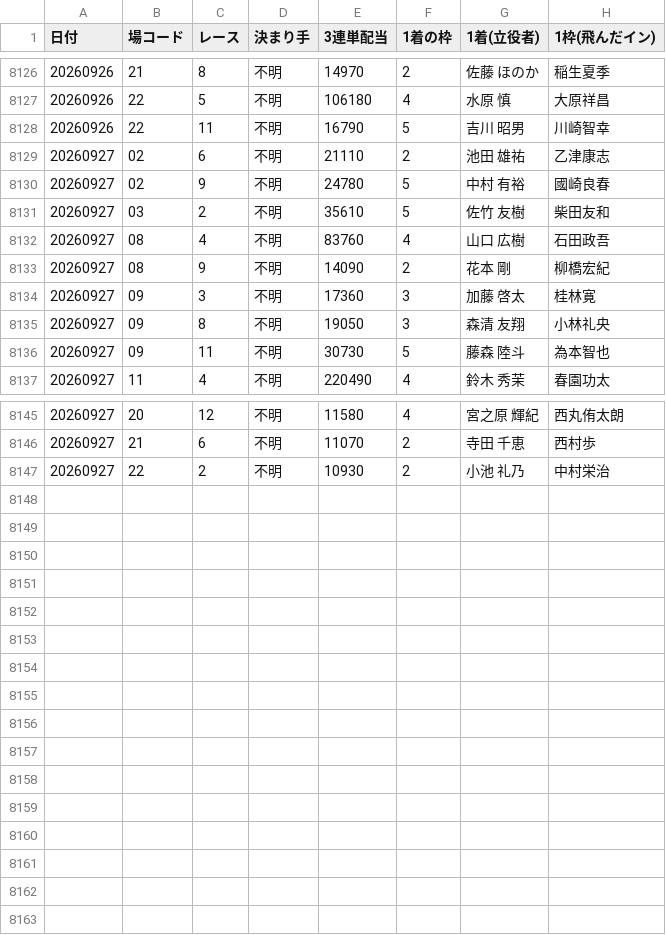
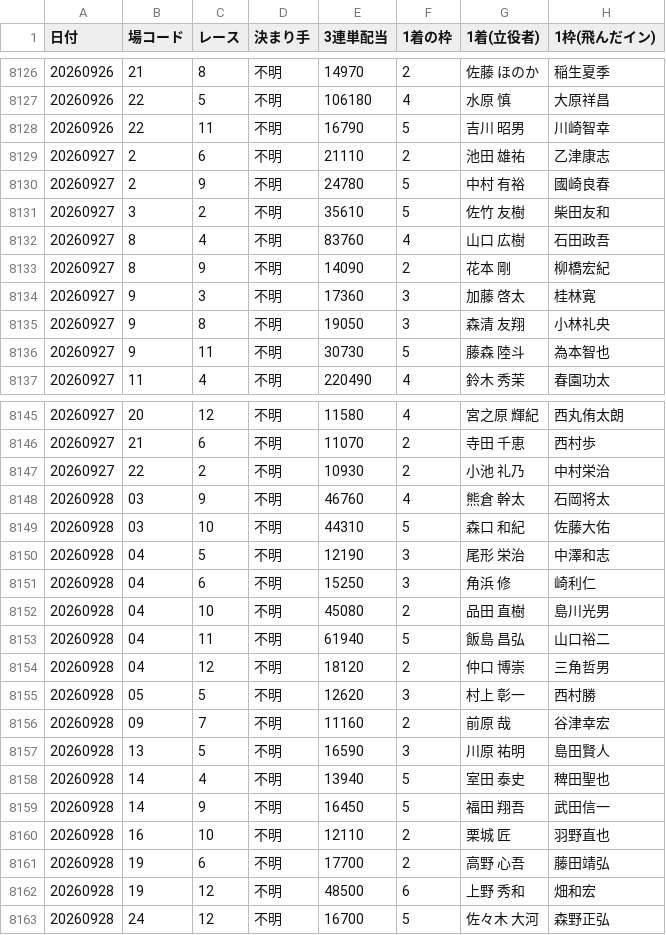
Before and after one commit to takeshikitagawa510-design/boatrace-bot, a CSV file: manshu_half_year_recovery.csv, drawn as a sheet; only a part is shown, gaps mark what is left out.

```diff
--- a/manshu_half_year_recovery.csv
+++ b/manshu_half_year_recovery.csv
@@ -8128,10 +8128,10 @@
 20260926,22,11,不明,16790,5,　吉川　　昭男,川崎智幸
-20260927,02,6,不明,21110,2,　池田　　雄祐,乙津康志
-20260927,02,9,不明,24780,5,　中村　　有裕,國崎良春
-20260927,03,2,不明,35610,5,　佐竹　　友樹,柴田友和
-20260927,08,4,不明,83760,4,　山口　　広樹,石田政吾
-20260927,08,9,不明,14090,2,　花本　　　剛,柳橋宏紀
-20260927,09,3,不明,17360,3,　加藤　　啓太,桂林寛
-20260927,09,8,不明,19050,3,　森清　　友翔,小林礼央
-20260927,09,11,不明,30730,5,　藤森　　陸斗,為本智也
+20260927,2,6,不明,21110,2,　池田　　雄祐,乙津康志
+20260927,2,9,不明,24780,5,　中村　　有裕,國崎良春
+20260927,3,2,不明,35610,5,　佐竹　　友樹,柴田友和
+20260927,8,4,不明,83760,4,　山口　　広樹,石田政吾
+20260927,8,9,不明,14090,2,　花本　　　剛,柳橋宏紀
+20260927,9,3,不明,17360,3,　加藤　　啓太,桂林寛
+20260927,9,8,不明,19050,3,　森清　　友翔,小林礼央
+20260927,9,11,不明,30730,5,　藤森　　陸斗,為本智也
 20260927,11,4,不明,220490,4,　鈴木　　秀茉,春園功太
@@ -8147 +8147,17 @@
 20260927,22,2,不明,10930,2,　小池　　礼乃,中村栄治
+20260928,03,9,不明,46760,4,　熊倉　　幹太,石岡将太
+20260928,03,10,不明,44310,5,　森口　　和紀,佐藤大佑
+20260928,04,5,不明,12190,3,　尾形　　栄治,中澤和志
+20260928,04,6,不明,15250,3,　角浜　　　修,崎利仁
+20260928,04,10,不明,45080,2,　品田　　直樹,島川光男
+20260928,04,11,不明,61940,5,　飯島　　昌弘,山口裕二
+20260928,04,12,不明,18120,2,　仲口　　博崇,三角哲男
+20260928,05,5,不明,12620,3,　村上　　彰一,西村勝
+20260928,09,7,不明,11160,2,　前原　　　哉,谷津幸宏
+20260928,13,5,不明,16590,3,　川原　　祐明,島田賢人
+20260928,14,4,不明,13940,5,　室田　　泰史,稗田聖也
+20260928,14,9,不明,16450,5,　福田　　翔吾,武田信一
+20260928,16,10,不明,12110,2,　栗城　　　匠,羽野直也
+20260928,19,6,不明,17700,2,　高野　　心吾,藤田靖弘
+20260928,19,12,不明,48500,6,　上野　　秀和,畑和宏
+20260928,24,12,不明,16700,5,　佐々木　大河,森野正弘
```
Also changed, not shown: 1 other file.
